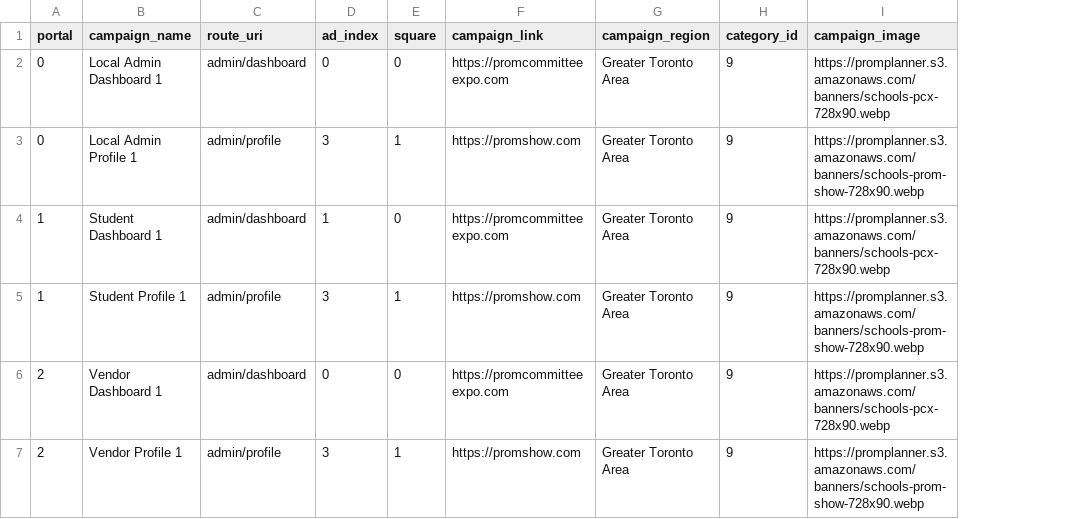
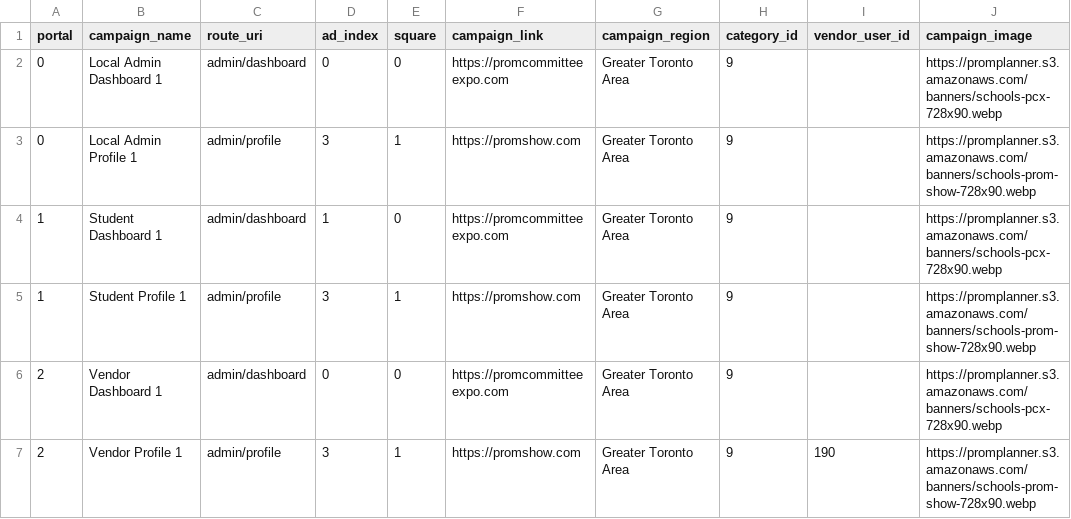
Before and after one commit to tqmsh/Disc-Jockey-Manager, a CSV file: super_admin/public/sample_display_ads_upload.csv, drawn as a sheet; the diff names each change by its address in the sheet, - before the commit and + after, or states it on an @@ line.

Commit message:
use example csv file with optional vendor_user_id field

```diff
--- a/super_admin/public/sample_display_ads_upload.csv
+++ b/super_admin/public/sample_display_ads_upload.csv
+column I (vendor_user_id), row 7: 190
```
Also changed, not shown: 1 other file.
